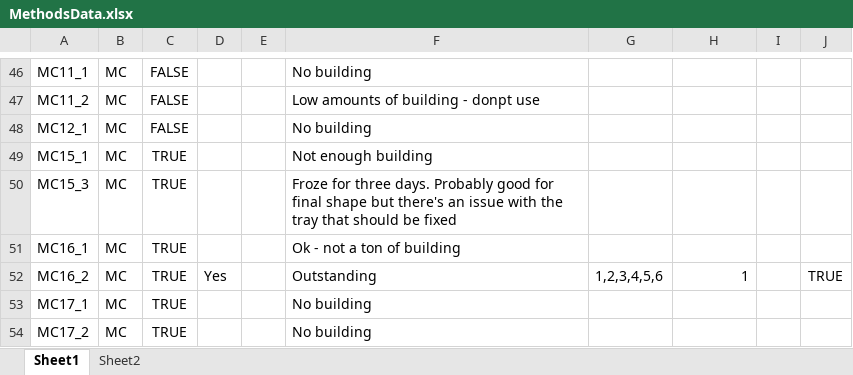
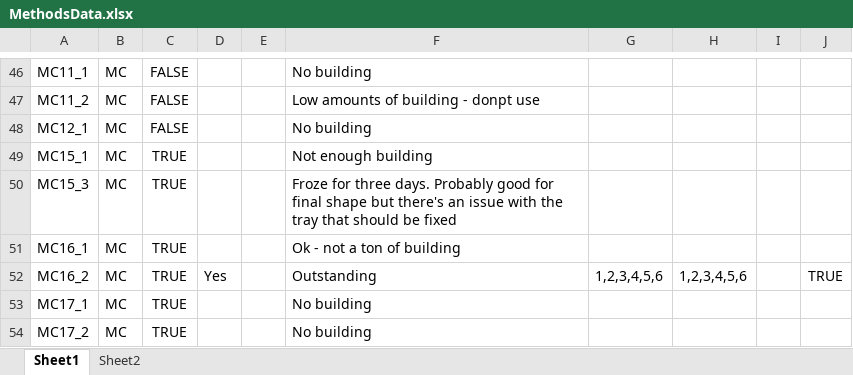
Before and after one commit to ptmcgrat/Kinect2, an Excel workbook: MethodsData.xlsx, sheet Sheet1, drawn as a sheet; only a part is shown, gaps mark what is left out; values as stored, in another font and other column widths than the file's, no borders; the diff names each change by its address in the sheet, - before the commit and + after, or states it on an @@ line.

Commit message:
Test

```diff
--- a/MethodsData.xlsx (sheet Sheet1)
+++ b/MethodsData.xlsx (sheet Sheet1)
-H52: 1
+H52: 1,2,3,4,5,6
```
